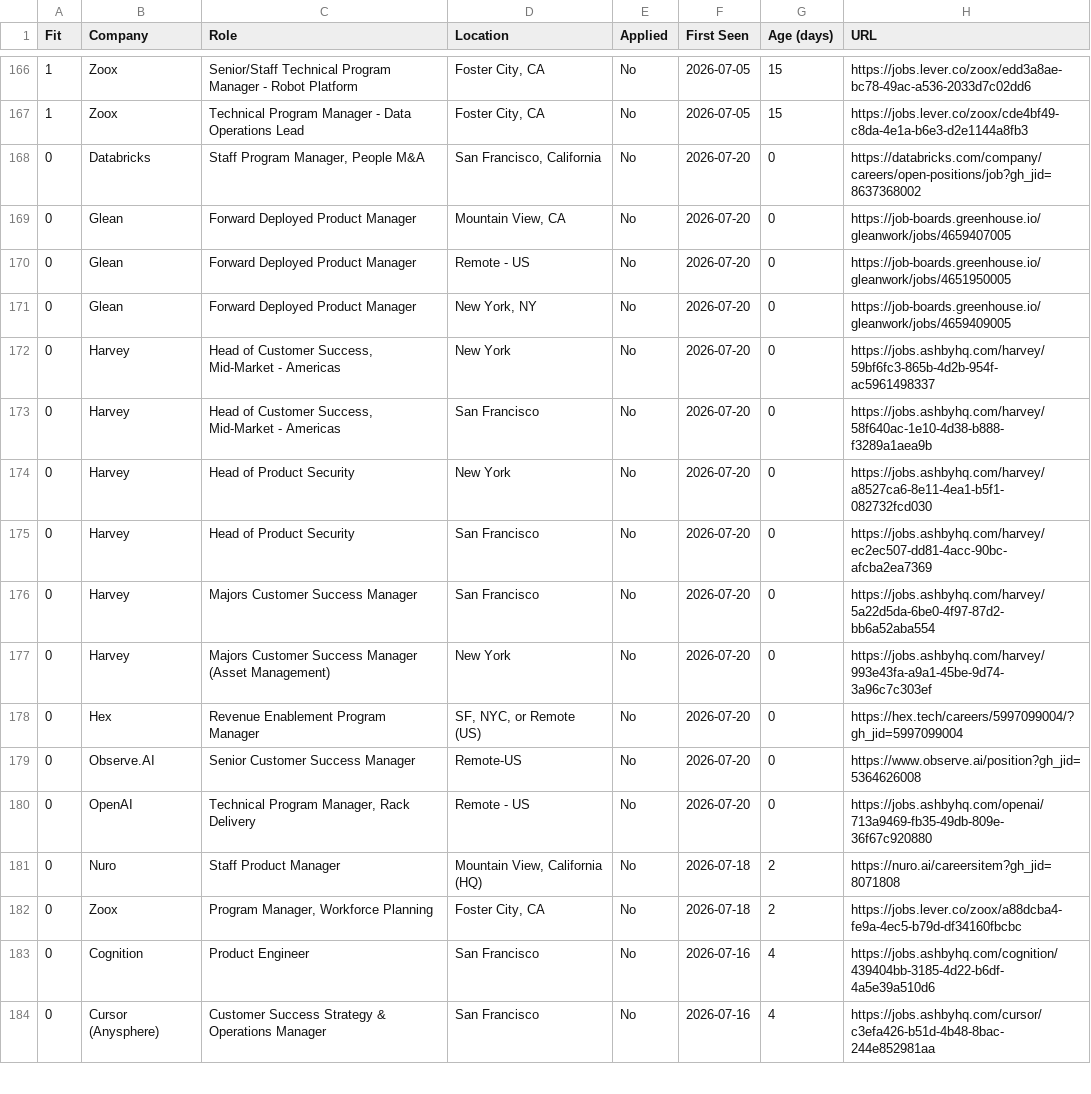
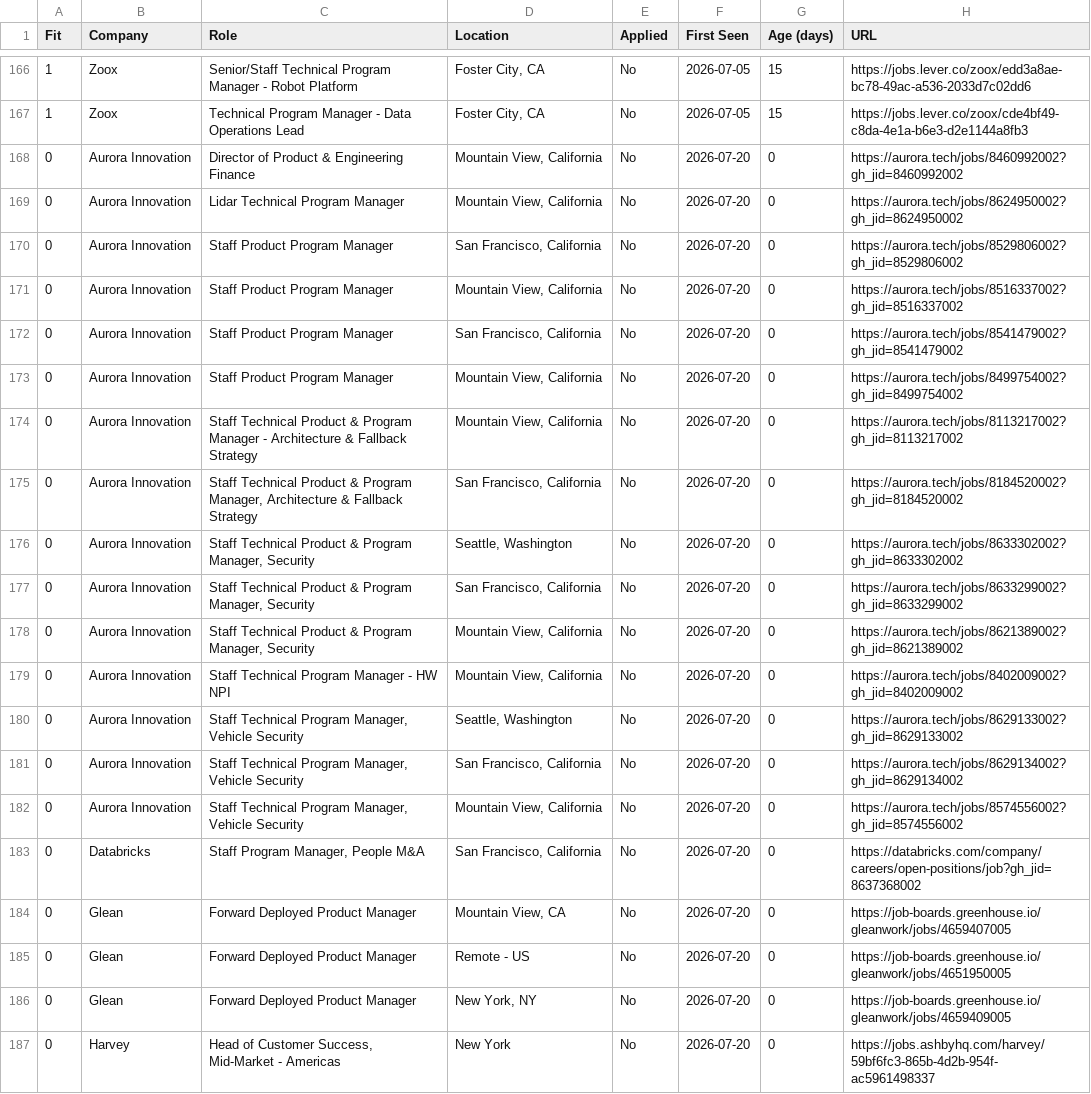
Before and after one commit to billchung-26/job-scout, a CSV file: recommendations/latest.csv, drawn as a sheet; only a part is shown, gaps mark what is left out; the shorter side is filled out with more unchanged rows.

Commit message:
Auto-update lists — 2026-07-20 22:24

```diff
--- a/recommendations/latest.csv
+++ b/recommendations/latest.csv
@@ -167,2 +167,17 @@ Fit,Company,Role,Location,Applied,First Seen,Age (days),URL
 1,Zoox,Technical Program Manager - Data Operations Lead,"Foster City, CA",No,2026-07-05,15,https://jobs.lever.co/zoox/cde4bf49-c8da-4e1a-b6e3-d2e1144a8fb3
+0,Aurora Innovation,Director of Product & Engineering Finance,"Mountain View, California",No,2026-07-20,0,https://aurora.tech/jobs/8460992002?gh_jid=8460992002
+0,Aurora Innovation,Lidar Technical Program Manager,"Mountain View, California",No,2026-07-20,0,https://aurora.tech/jobs/8624950002?gh_jid=8624950002
+0,Aurora Innovation,Staff Product Program Manager,"San Francisco, California",No,2026-07-20,0,https://aurora.tech/jobs/8529806002?gh_jid=8529806002
+0,Aurora Innovation,Staff Product Program Manager,"Mountain View, California",No,2026-07-20,0,https://aurora.tech/jobs/8516337002?gh_jid=8516337002
+0,Aurora Innovation,Staff Product Program Manager,"San Francisco, California",No,2026-07-20,0,https://aurora.tech/jobs/8541479002?gh_jid=8541479002
+0,Aurora Innovation,Staff Product Program Manager,"Mountain View, California",No,2026-07-20,0,https://aurora.tech/jobs/8499754002?gh_jid=8499754002
+0,Aurora Innovation,Staff Technical Product & Program Manager - Architecture & Fallback Strategy,"Mountain View, California",No,2026-07-20,0,https://aurora.tech/jobs/8113217002?gh_jid=8113217002
+0,Aurora Innovation,"Staff Technical Product & Program Manager, Architecture & Fallback Strategy","San Francisco, California",No,2026-07-20,0,https://aurora.tech/jobs/8184520002?gh_jid=8184520002
+0,Aurora Innovation,"Staff Technical Product & Program Manager, Security","Seattle, Washington",No,2026-07-20,0,https://aurora.tech/jobs/8633302002?gh_jid=8633302002
+0,Aurora Innovation,"Staff Technical Product & Program Manager, Security","San Francisco, California",No,2026-07-20,0,https://aurora.tech/jobs/8633299002?gh_jid=8633299002
+0,Aurora Innovation,"Staff Technical Product & Program Manager, Security","Mountain View, California",No,2026-07-20,0,https://aurora.tech/jobs/8621389002?gh_jid=8621389002
+0,Aurora Innovation,Staff Technical Program Manager - HW NPI,"Mountain View, California",No,2026-07-20,0,https://aurora.tech/jobs/8402009002?gh_jid=8402009002
+0,Aurora Innovation,"Staff Technical Program Manager, Vehicle Security ","Seattle, Washington",No,2026-07-20,0,https://aurora.tech/jobs/8629133002?gh_jid=8629133002
+0,Aurora Innovation,"Staff Technical Program Manager, Vehicle Security ","San Francisco, California",No,2026-07-20,0,https://aurora.tech/jobs/8629134002?gh_jid=8629134002
+0,Aurora Innovation,"Staff Technical Program Manager, Vehicle Security ","Mountain View, California",No,2026-07-20,0,https://aurora.tech/jobs/8574556002?gh_jid=8574556002
 0,Databricks,"Staff Program Manager, People M&A","San Francisco, California",No,2026-07-20,0,https://databricks.com/company/careers/open-positions/job?gh_jid=8637368002
```
Also changed, not shown: 3 other files.
